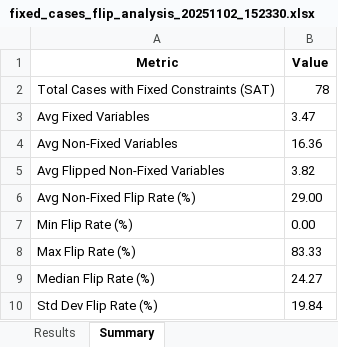
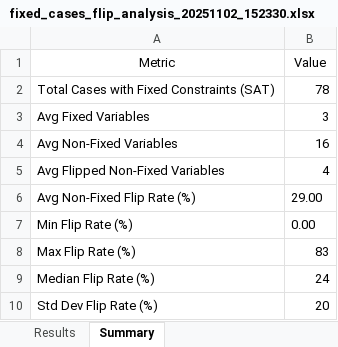
Before and after one commit to shiayongshen/Taiwan_Compliance_Agent, an Excel workbook: outputs_RQ3/fixed_cases_flip_analysis_20251102_152330.xlsx, sheet Summary, drawn as a sheet; values as stored, in another font and other column widths than the file's, no borders; the diff names each change by its address in the sheet, - before the commit and + after, or states it on an @@ line.

```diff
--- a/outputs_RQ3/fixed_cases_flip_analysis_20251102_152330.xlsx (sheet Summary)
+++ b/outputs_RQ3/fixed_cases_flip_analysis_20251102_152330.xlsx (sheet Summary)
-A1:B1 bold: on
+A1:B1 bold: off
-B3 (Value): 3.47
+B3 (Value): 3
-B4 (Value): 16.36
+B4 (Value): 16
-B5 (Value): 3.82
+B5 (Value): 4
-B8 (Value): 83.33
+B8 (Value): 83
-B9 (Value): 24.27
+B9 (Value): 24
-B10 (Value): 19.84
+B10 (Value): 20
```
Also changed, not shown: sheet Results, outputs_RQ3_llm_correction/llm_flips_analysis.xlsx, outputs_RQ3_llm_correction/rq3_llm_correction_results_20251025_030327.xlsx, 18 other files.
